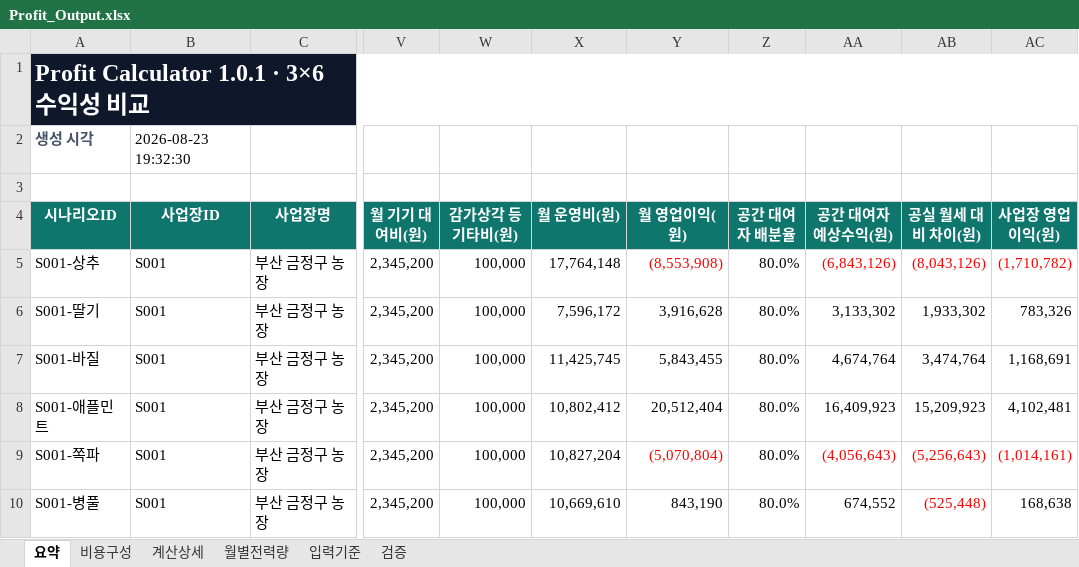
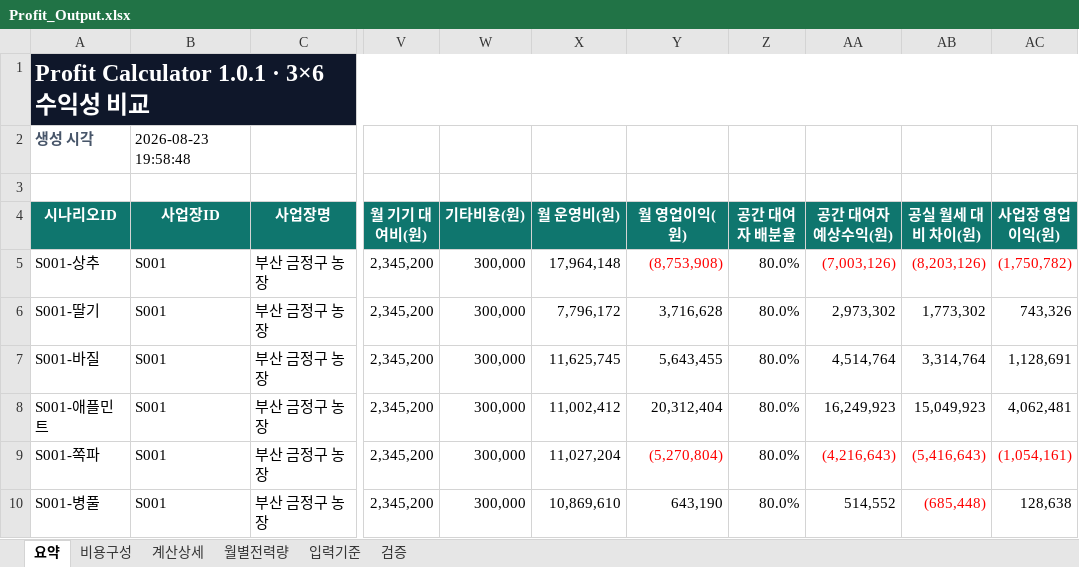
Before and after one commit to hbin2010-26/pnuai-b-06-bomdongmarket, an Excel workbook: Profit_Calculator 1.0.1/output/Profit_Output.xlsx, sheet 요약, drawn as a sheet; only a part is shown, gaps mark what is left out; values as stored, in another font and other column widths than the file's, no borders; conditional formats and table styles not drawn; the diff covers the shown part only; the diff names each change by its address in the sheet, - before the commit and + after, or states it on an @@ line.

```diff
--- a/Profit_Calculator 1.0.1/output/Profit_Output.xlsx (sheet 요약)
+++ b/Profit_Calculator 1.0.1/output/Profit_Output.xlsx (sheet 요약)
-B2 (사업장ID): 2026-08-23 19:32:30
+B2 (사업장ID): 2026-08-23 19:58:48
-W4: 감가상각 등 기타비(원)
+W4: 기타비용(원)
-W5:W10 (기타비용(원)): 100,000
+W5:W10 (기타비용(원)): 300,000
-X5 (월 운영비(원)): 17,764,148
+X5 (월 운영비(원)): 17,964,148
-Y5 (월 영업이익(원)): (8,553,908)
+Y5 (월 영업이익(원)): (8,753,908)
-AA5 (공간 대여자 예상수익(원)): (6,843,126)
+AA5 (공간 대여자 예상수익(원)): (7,003,126)
-AB5 (공실 월세 대비 차이(원)): (8,043,126)
+AB5 (공실 월세 대비 차이(원)): (8,203,126)
-AC5 (사업장 영업이익(원)): (1,710,782)
+AC5 (사업장 영업이익(원)): (1,750,782)
-X6 (월 운영비(원)): 7,596,172
+X6 (월 운영비(원)): 7,796,172
-Y6 (월 영업이익(원)): 3,916,628
+Y6 (월 영업이익(원)): 3,716,628
-AA6 (공간 대여자 예상수익(원)): 3,133,302
+AA6 (공간 대여자 예상수익(원)): 2,973,302
-AB6 (공실 월세 대비 차이(원)): 1,933,302
+AB6 (공실 월세 대비 차이(원)): 1,773,302
-AC6 (사업장 영업이익(원)): 783,326
+AC6 (사업장 영업이익(원)): 743,326
-X7 (월 운영비(원)): 11,425,745
+X7 (월 운영비(원)): 11,625,745
-Y7 (월 영업이익(원)): 5,843,455
+Y7 (월 영업이익(원)): 5,643,455
-AA7 (공간 대여자 예상수익(원)): 4,674,764
+AA7 (공간 대여자 예상수익(원)): 4,514,764
-AB7 (공실 월세 대비 차이(원)): 3,474,764
+AB7 (공실 월세 대비 차이(원)): 3,314,764
-AC7 (사업장 영업이익(원)): 1,168,691
+AC7 (사업장 영업이익(원)): 1,128,691
-X8 (월 운영비(원)): 10,802,412
+X8 (월 운영비(원)): 11,002,412
-Y8 (월 영업이익(원)): 20,512,404
+Y8 (월 영업이익(원)): 20,312,404
-AA8 (공간 대여자 예상수익(원)): 16,409,923
+AA8 (공간 대여자 예상수익(원)): 16,249,923
-AB8 (공실 월세 대비 차이(원)): 15,209,923
+AB8 (공실 월세 대비 차이(원)): 15,049,923
-AC8 (사업장 영업이익(원)): 4,102,481
+AC8 (사업장 영업이익(원)): 4,062,481
-X9 (월 운영비(원)): 10,827,204
+X9 (월 운영비(원)): 11,027,204
-Y9 (월 영업이익(원)): (5,070,804)
+Y9 (월 영업이익(원)): (5,270,804)
-AA9 (공간 대여자 예상수익(원)): (4,056,643)
+AA9 (공간 대여자 예상수익(원)): (4,216,643)
-AB9 (공실 월세 대비 차이(원)): (5,256,643)
+AB9 (공실 월세 대비 차이(원)): (5,416,643)
-AC9 (사업장 영업이익(원)): (1,014,161)
+AC9 (사업장 영업이익(원)): (1,054,161)
-X10 (월 운영비(원)): 10,669,610
+X10 (월 운영비(원)): 10,869,610
-Y10 (월 영업이익(원)): 843,190
+Y10 (월 영업이익(원)): 643,190
-AA10 (공간 대여자 예상수익(원)): 674,552
+AA10 (공간 대여자 예상수익(원)): 514,552
-AB10 (공실 월세 대비 차이(원)): (525,448)
+AB10 (공실 월세 대비 차이(원)): (685,448)
-AC10 (사업장 영업이익(원)): 168,638
+AC10 (사업장 영업이익(원)): 128,638
```
Also changed, not shown: 72 edited cells elsewhere in this sheet, sheet 계산상세, sheet 비용구성, sheet 검증, sheet 입력기준, 8 other files.
